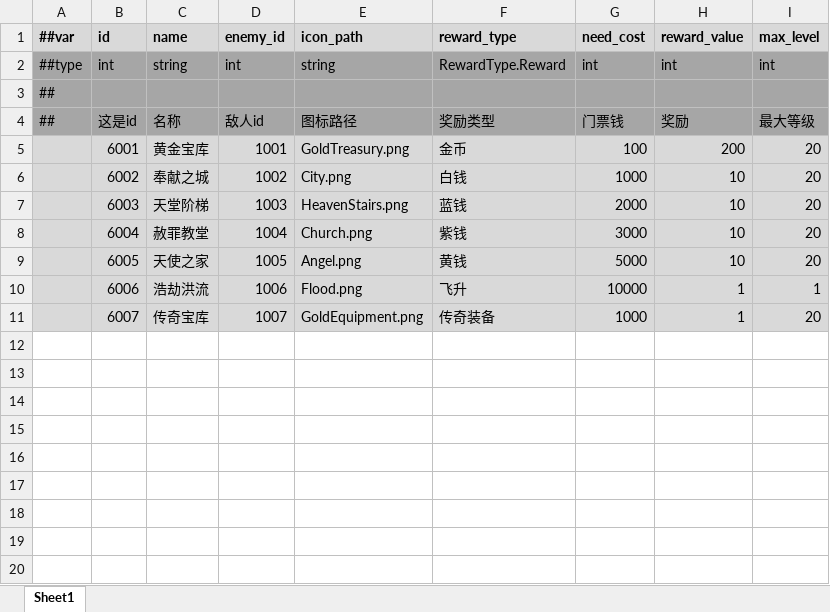
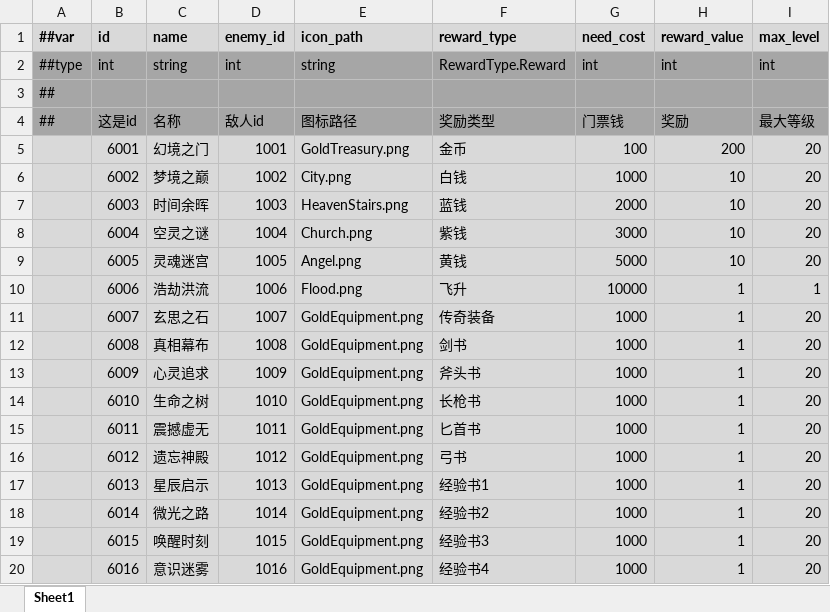
Before and after one commit to Abab-bk/AwesomeRPG, an Excel workbook: tools/luban/Datas/Dungeons.xlsx, sheet Sheet1, drawn as a sheet; values as stored, in another font and other column widths than the file's, no borders; the diff names each change by its address in the sheet, - before the commit and + after, or states it on an @@ line.

```diff
--- a/tools/luban/Datas/Dungeons.xlsx (sheet Sheet1)
+++ b/tools/luban/Datas/Dungeons.xlsx (sheet Sheet1)
-C5 (name): 黄金宝库
+C5 (name): 幻境之门
-C6 (name): 奉献之城
+C6 (name): 梦境之巅
-C7 (name): 天堂阶梯
+C7 (name): 时间余晖
-C8 (name): 赦罪教堂
+C8 (name): 空灵之谜
-C9 (name): 天使之家
+C9 (name): 灵魂迷宫
-C11 (name): 传奇宝库
+C11 (name): 玄思之石
+row 12:  | 6008 | 真相幕布 | 1008 | GoldEquipment.png | 剑书 | 1000 | 1 | 20
+row 13:  | 6009 | 心灵追求 | 1009 | GoldEquipment.png | 斧头书 | 1000 | 1 | 20
+row 14:  | 6010 | 生命之树 | 1010 | GoldEquipment.png | 长枪书 | 1000 | 1 | 20
+row 15:  | 6011 | 震撼虚无 | 1011 | GoldEquipment.png | 匕首书 | 1000 | 1 | 20
+row 16:  | 6012 | 遗忘神殿 | 1012 | GoldEquipment.png | 弓书 | 1000 | 1 | 20
+row 17:  | 6013 | 星辰启示 | 1013 | GoldEquipment.png | 经验书1 | 1000 | 1 | 20
+row 18:  | 6014 | 微光之路 | 1014 | GoldEquipment.png | 经验书2 | 1000 | 1 | 20
+row 19:  | 6015 | 唤醒时刻 | 1015 | GoldEquipment.png | 经验书3 | 1000 | 1 | 20
+row 20:  | 6016 | 意识迷雾 | 1016 | GoldEquipment.png | 经验书4 | 1000 | 1 | 20
```
Also changed, not shown: tools/luban/Datas/Enemys.xlsx, tools/luban/Datas/Quests.xlsx, 10 other files.
